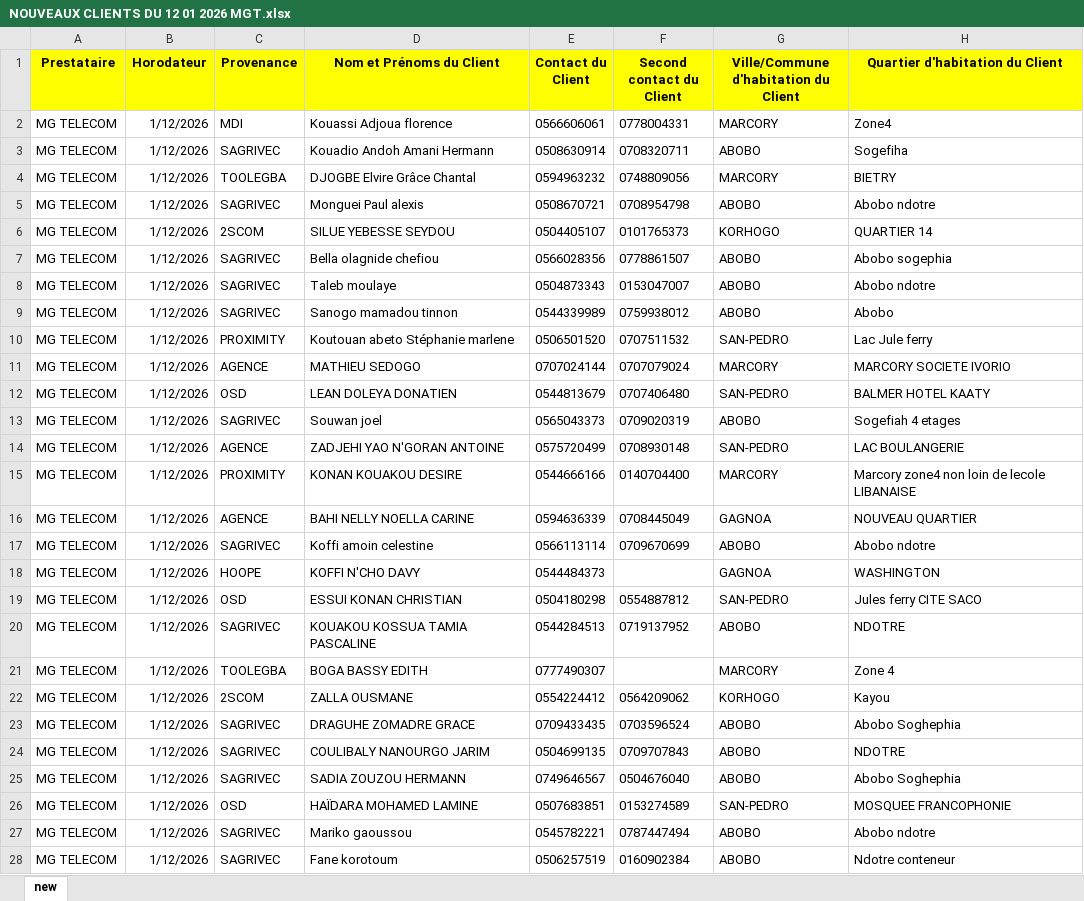
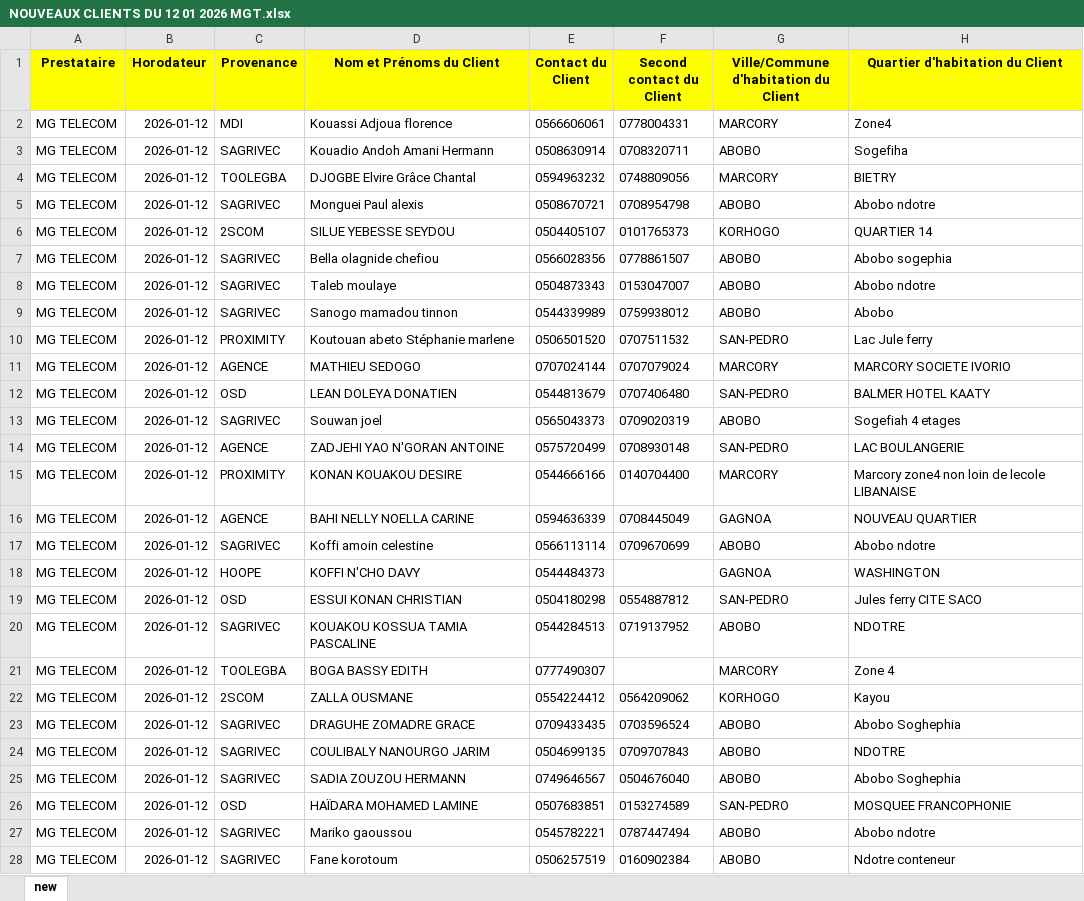
Before and after one commit to NylockDev/mg-ftth, an Excel workbook: NOUVEAUX CLIENTS DU 12 01 2026 MGT.xlsx, sheet new, drawn as a sheet; only a part is shown; values as stored, in another font and other column widths than the file's, no borders; conditional formats not drawn; the diff covers the shown part only; the diff names each change by its address in the sheet, - before the commit and + after, or states it on an @@ line.

```diff
--- a/NOUVEAUX CLIENTS DU 12 01 2026 MGT.xlsx (sheet new)
+++ b/NOUVEAUX CLIENTS DU 12 01 2026 MGT.xlsx (sheet new)
-B2:B28 (Horodateur): 1/12/2026
+B2:B28 (Horodateur): 2026-01-12
```
Also changed, not shown: 12 edited cells elsewhere in this sheet, 33 other files.
